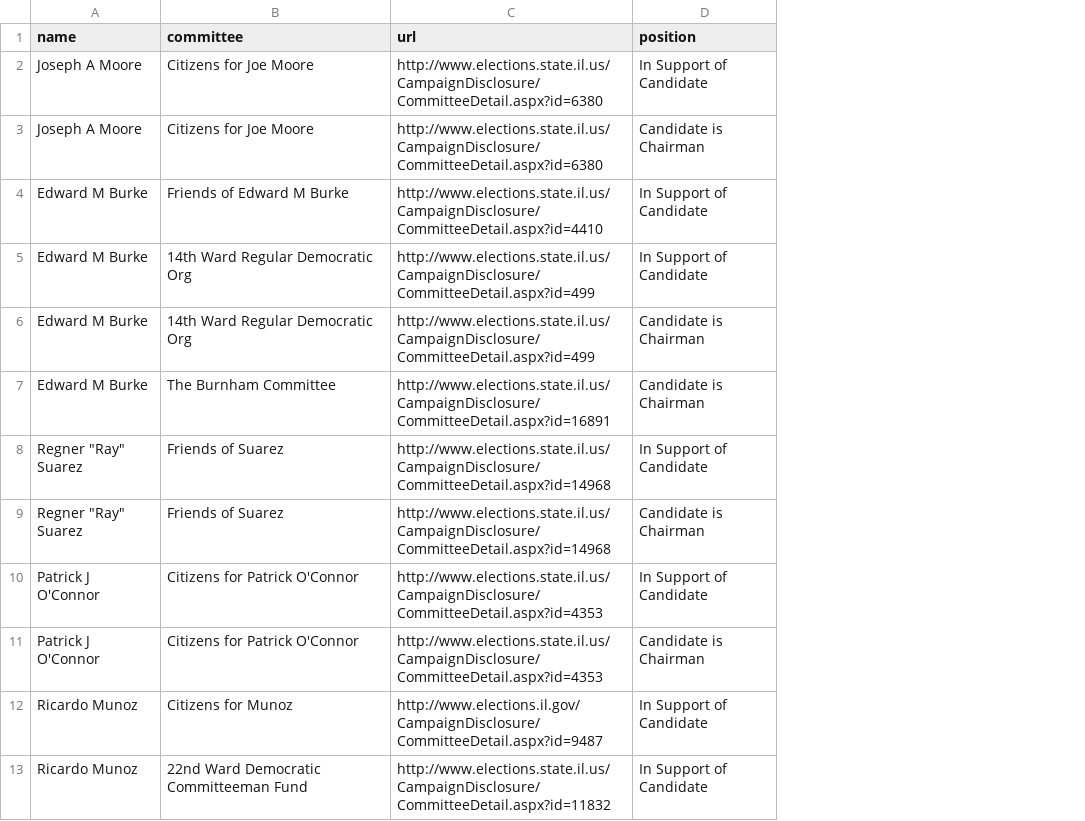
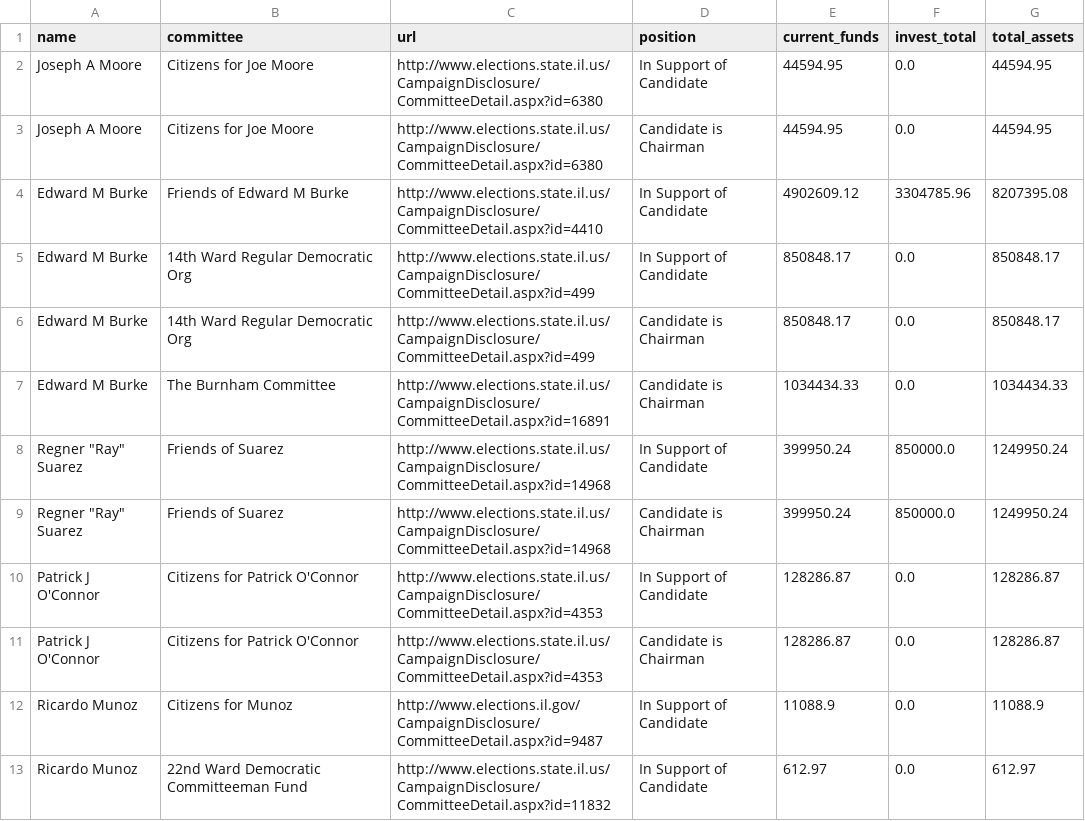
Before and after one commit to datamade/war-chest, a CSV file: dump.csv, drawn as a sheet; only a part is shown; the diff names each change by its address in the sheet, - before the commit and + after, or states it on an @@ line.

```diff
--- a/dump.csv
+++ b/dump.csv
+column E (current_funds), rows 2-13: 44594.95 | 44594.95 | 4902609.12 | 850848.17 | 850848.17 | 1034434.33 | 399950.24 | 399950.24 | 128286.87 | 128286.87 | 11088.9 | 612.97
+column F (invest_total), rows 2-13: 0.0 | 0.0 | 3304785.96 | 0.0 | 0.0 | 0.0 | 850000.0 | 850000.0 | 0.0 | 0.0 | 0.0 | 0.0
+column G (total_assets), rows 2-13: 44594.95 | 44594.95 | 8207395.08 | 850848.17 | 850848.17 | 1034434.33 | 1249950.24 | 1249950.24 | 128286.87 | 128286.87 | 11088.9 | 612.97
```
Also changed, not shown: 3 other files.
